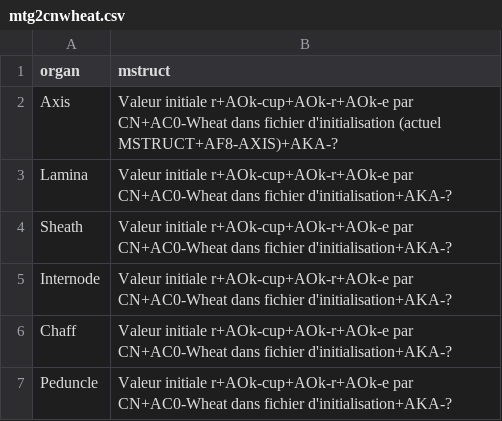
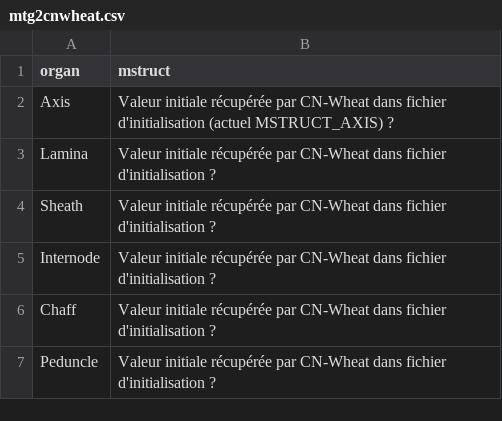
Before and after one commit to openalea/WheatFspm, a CSV file: doc/mtg2cnwheat.csv, drawn as a sheet.

Commit message:
Replace invalid characters.

```diff
--- a/doc/mtg2cnwheat.csv
+++ b/doc/mtg2cnwheat.csv
@@ -1,7 +1,7 @@
 organ,mstruct
-Axis,Valeur initiale r+AOk-cup+AOk-r+AOk-e par CN+AC0-Wheat dans fichier d'initialisation (actuel MSTRUCT+AF8-AXIS)+AKA-?
-Lamina,Valeur initiale r+AOk-cup+AOk-r+AOk-e par CN+AC0-Wheat dans fichier d'initialisation+AKA-?
-Sheath,Valeur initiale r+AOk-cup+AOk-r+AOk-e par CN+AC0-Wheat dans fichier d'initialisation+AKA-?
-Internode,Valeur initiale r+AOk-cup+AOk-r+AOk-e par CN+AC0-Wheat dans fichier d'initialisation+AKA-?
-Chaff,Valeur initiale r+AOk-cup+AOk-r+AOk-e par CN+AC0-Wheat dans fichier d'initialisation+AKA-?
-Peduncle,Valeur initiale r+AOk-cup+AOk-r+AOk-e par CN+AC0-Wheat dans fichier d'initialisation+AKA-?
+Axis,Valeur initiale récupérée par CN-Wheat dans fichier d'initialisation (actuel MSTRUCT_AXIS) ?
+Lamina,Valeur initiale récupérée par CN-Wheat dans fichier d'initialisation ?
+Sheath,Valeur initiale récupérée par CN-Wheat dans fichier d'initialisation ?
+Internode,Valeur initiale récupérée par CN-Wheat dans fichier d'initialisation ?
+Chaff,Valeur initiale récupérée par CN-Wheat dans fichier d'initialisation ?
+Peduncle,Valeur initiale récupérée par CN-Wheat dans fichier d'initialisation ?
```
